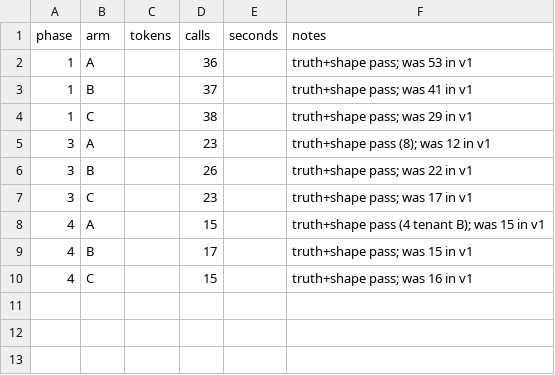
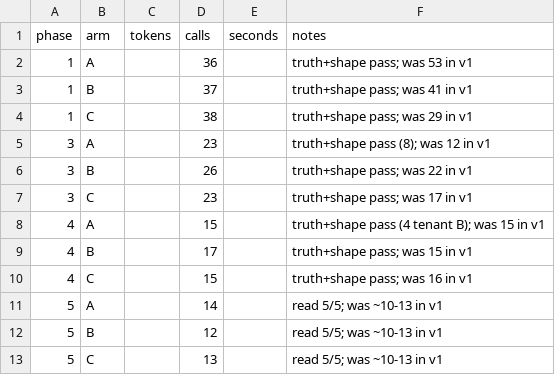
Before and after one commit to loganvolkers/toolbox, a TSV file: experiments/connector-ab/results/v2/usage.tsv, drawn as a sheet; the diff names each change by its address in the sheet, - before the commit and + after, or states it on an @@ line.

```diff
--- a/experiments/connector-ab/results/v2/usage.tsv
+++ b/experiments/connector-ab/results/v2/usage.tsv
+row 11: 5 | A |  | 14 |  | read 5/5; was ~10-13 in v1
+row 12: 5 | B |  | 12 |  | read 5/5; was ~10-13 in v1
+row 13: 5 | C |  | 13 |  | read 5/5; was ~10-13 in v1
```
Also changed, not shown: 8 other files.
